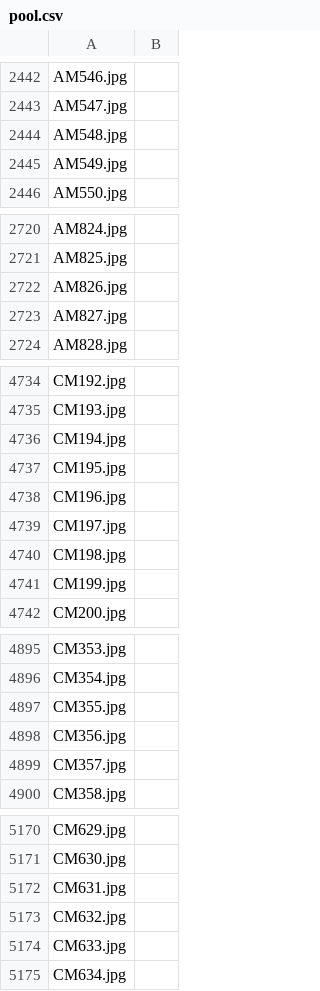
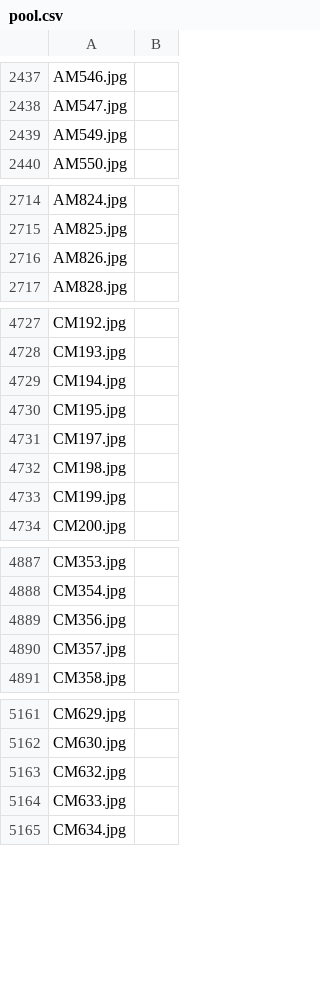
Before and after one commit to Duvarak05/IDAI-720, a CSV file: assignments/data/pool.csv, drawn as a sheet; only a part is shown, gaps mark what is left out; the diff covers the shown part only.

```diff
--- a/assignments/data/pool.csv
+++ b/assignments/data/pool.csv
@@ -2443,3 +2438,2 @@ AM546.jpg,
 AM547.jpg,
-AM548.jpg,
 AM549.jpg,
@@ -2722,3 +2716,2 @@ AM825.jpg,
 AM826.jpg,
-AM827.jpg,
 AM828.jpg,
@@ -4737,3 +4730,2 @@ CM194.jpg,
 CM195.jpg,
-CM196.jpg,
 CM197.jpg,
@@ -4896,3 +4888,2 @@ CM353.jpg,
 CM354.jpg,
-CM355.jpg,
 CM356.jpg,
@@ -5171,3 +5162,2 @@ CM629.jpg,
 CM630.jpg,
-CM631.jpg,
 CM632.jpg,
```
Also changed, not shown: 5 removed rows elsewhere in this file, assignments/data/train.csv.
